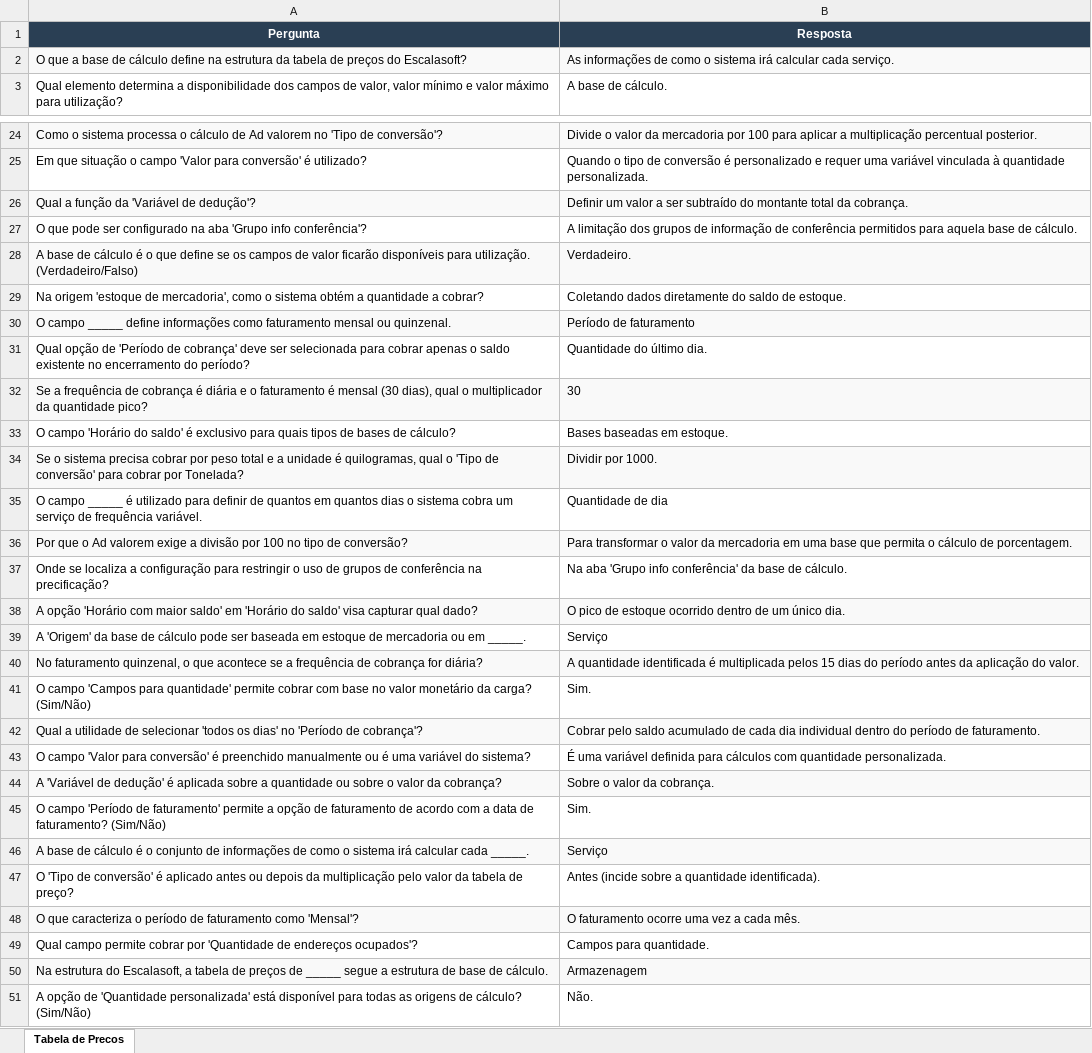
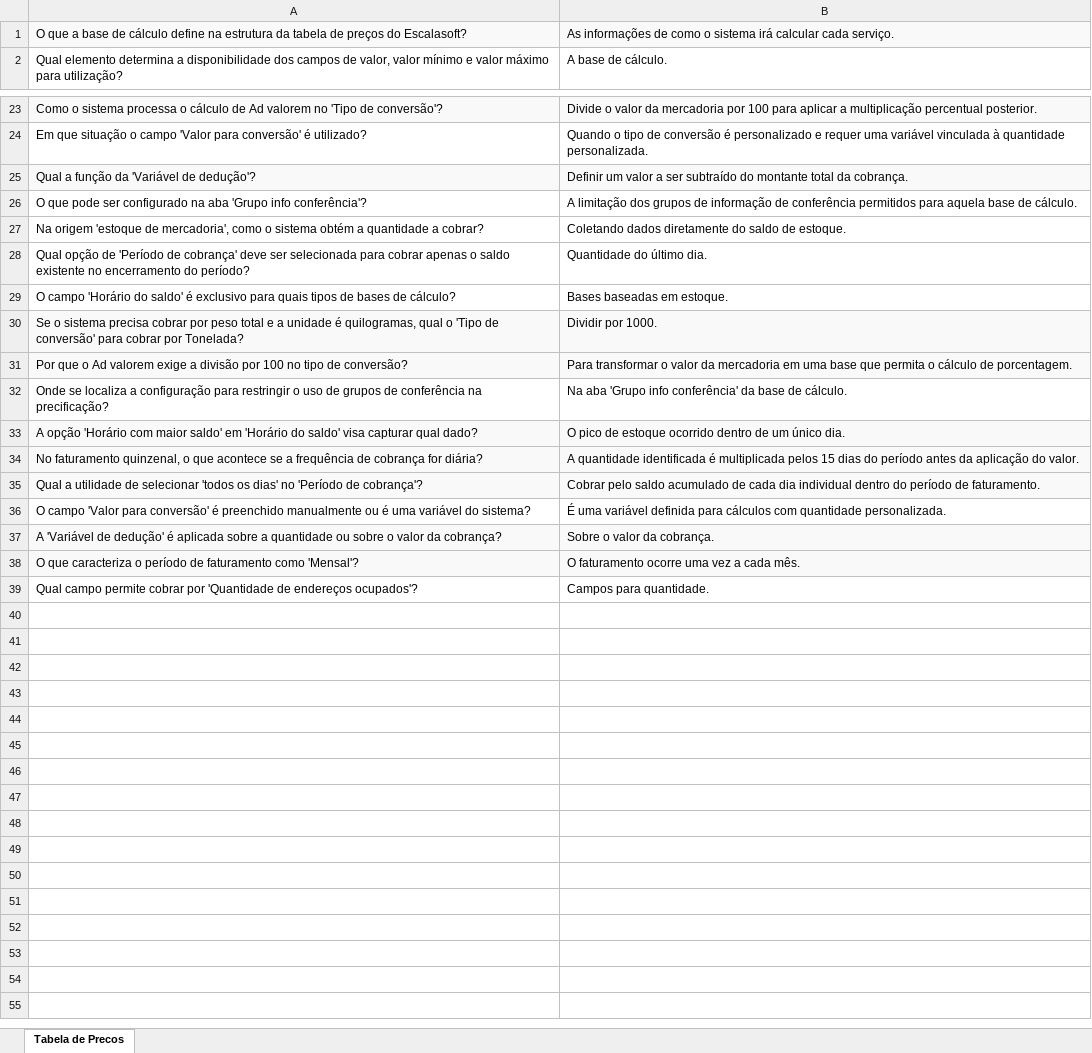
Before and after one commit to ghlogistica/MATERIAIS_CURSOS, an Excel workbook: Curso de tabela de preço do armazém/02 - Estrutura da tabela de preço e base de cálculo/flashcards.xlsx, sheet Tabela de Precos, drawn as a sheet; only a part is shown, gaps mark what is left out; values as stored, in another font and other column widths than the file's, no borders; the diff names each change by its address in the sheet, - before the commit and + after, or states it on an @@ line.

Commit message:
Inclusão de material para curso de tabela de preço do WMS

```diff
--- a/Curso de tabela de preço do armazém/02 - Estrutura da tabela de preço e base de cálculo/flashcards.xlsx (sheet Tabela de Precos)
+++ b/Curso de tabela de preço do armazém/02 - Estrutura da tabela de preço e base de cálculo/flashcards.xlsx (sheet Tabela de Precos)
-row 1: Pergunta | Resposta
-row 28: A base de cálculo é o que define se os campos de valor ficarão disponíveis para utilização. (Verdadeiro/Falso) | Verdadeiro.
-row 30: O campo _____ define informações como faturamento mensal ou quinzenal. | Período de faturamento
-row 32: Se a frequência de cobrança é diária e o faturamento é mensal (30 dias), qual o multiplicador da quantidade pico? | 30
-row 35: O campo _____ é utilizado para definir de quantos em quantos dias o sistema cobra um serviço de frequência variável. | Quantidade de dia
-row 39: A 'Origem' da base de cálculo pode ser baseada em estoque de mercadoria ou em _____. | Serviço
-row 41: O campo 'Campos para quantidade' permite cobrar com base no valor monetário da carga? (Sim/Não) | Sim.
-row 45: O campo 'Período de faturamento' permite a opção de faturamento de acordo com a data de faturamento? (Sim/Não) | Sim.
-row 46: A base de cálculo é o conjunto de informações de como o sistema irá calcular cada _____. | Serviço
-row 47: O 'Tipo de conversão' é aplicado antes ou depois da multiplicação pelo valor da tabela de preço? | Antes (incide sobre a quantidade identificada).
-row 50: Na estrutura do Escalasoft, a tabela de preços de _____ segue a estrutura de base de cálculo. | Armazenagem
-row 51: A opção de 'Quantidade personalizada' está disponível para todas as origens de cálculo? (Sim/Não) | Não.
```
Also changed, not shown: Curso de tabela de preço do armazém/01 - Parâmetro de pessoa/flashcards_formatado.xlsx, 35 other files.
